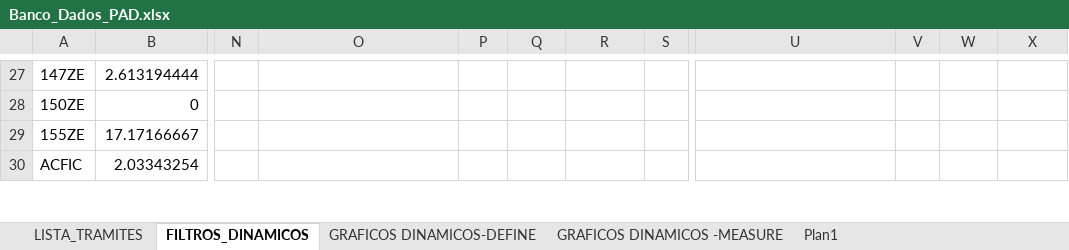
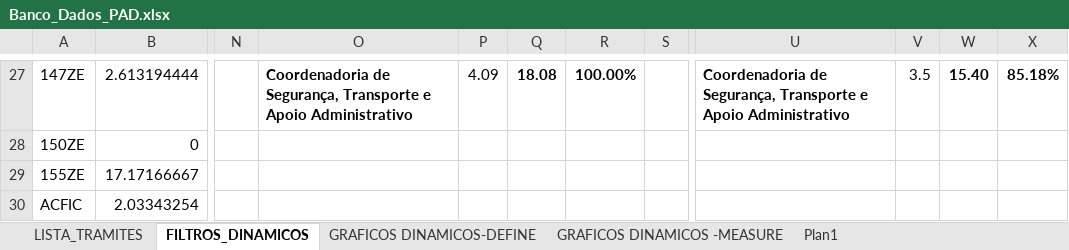
Before and after one commit to ruhansanabria/Puc_Lean2016, an Excel workbook: Banco de Dados de PADS/Banco_Dados_PAD.xlsx, sheet FILTROS_DINAMICOS, drawn as a sheet; only a part is shown, gaps mark what is left out; values as stored, in another font and other column widths than the file's, no borders; the diff covers the shown part only; the diff names each change by its address in the sheet, - before the commit and + after, or states it on an @@ line.

Commit message:
RoadMap - Atualizado itens pendentes Banco de Dados - Criado Graficos de Pareto na coluna Graficos Dinamicos

```diff
--- a/Banco de Dados de PADS/Banco_Dados_PAD.xlsx (sheet FILTROS_DINAMICOS)
+++ b/Banco de Dados de PADS/Banco_Dados_PAD.xlsx (sheet FILTROS_DINAMICOS)
-O27: (empty)
+O27: Coordenadoria de Segurança, Transporte e Apoio Administrativo
-P27: (empty)
+P27: 4.09
-Q27: (empty)
+Q27: 18.08
-R27: (empty)
+R27: 100.00%
-U27: (empty)
+U27: Coordenadoria de Segurança, Transporte e Apoio Administrativo
-V27: (empty)
+V27: 3.5
-W27: (empty)
+W27: 15.40
-X27: (empty)
+X27: 85.18%
```
Also changed, not shown: 27 edited cells elsewhere in this sheet, charts or pictures, 1 other file.
